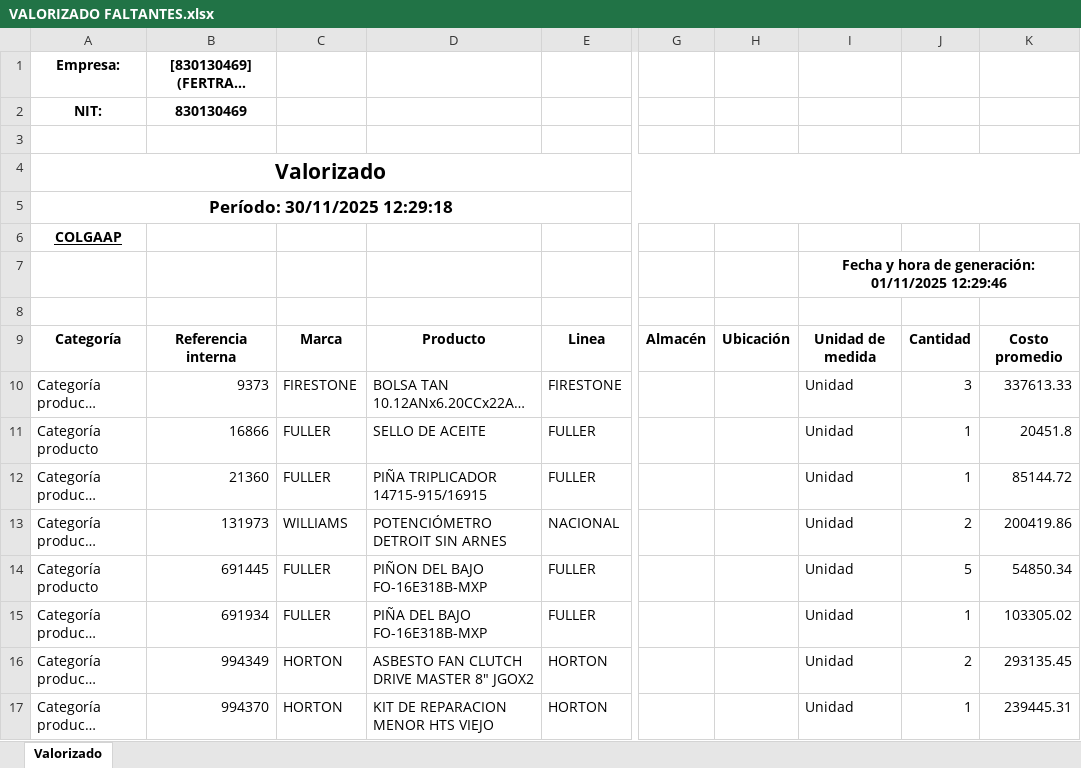
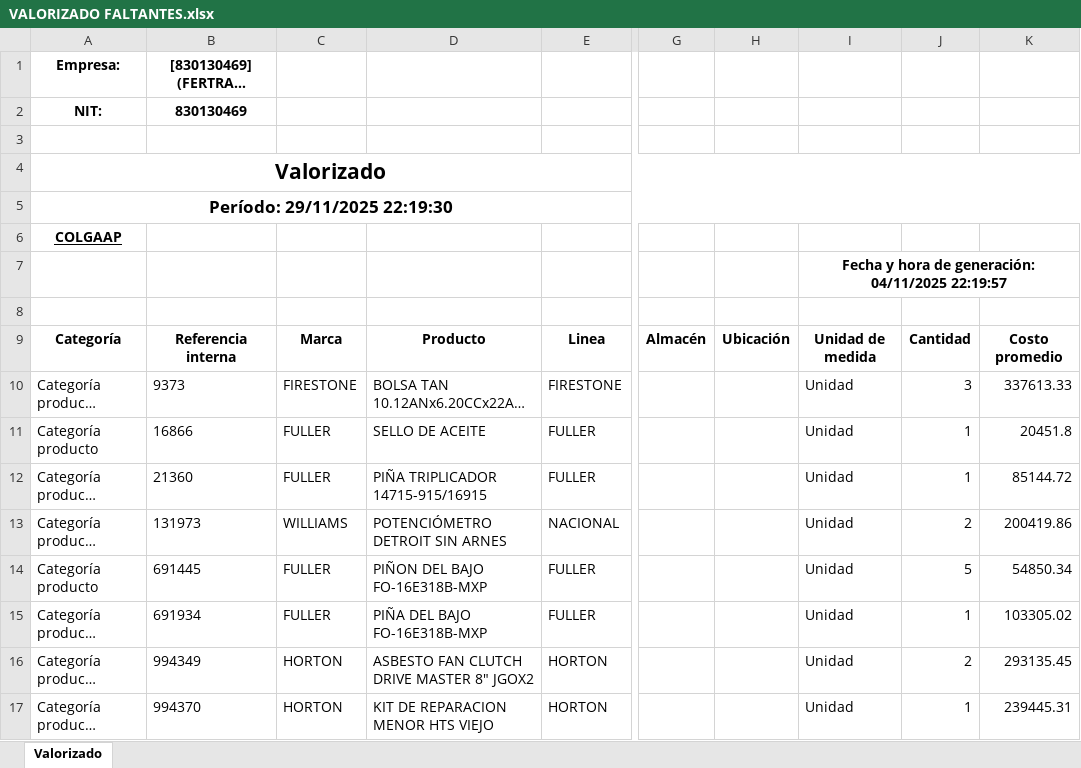
Before and after one commit to developments-fertrac/MACRO_INV_GENERAL, an Excel workbook: VALORIZADO FALTANTES.xlsx, sheet Valorizado, drawn as a sheet; only a part is shown, gaps mark what is left out; long unchanged cells end in …; values as stored, in another font and other column widths than the file's, no borders; the diff covers the shown part only; the diff names each change by its address in the sheet, - before the commit and + after, or states it on an @@ line.

```diff
--- a/VALORIZADO FALTANTES.xlsx (sheet Valorizado)
+++ b/VALORIZADO FALTANTES.xlsx (sheet Valorizado)
-A5: Período: 30/11/2025 12:29:18
+A5: Período: 29/11/2025 22:19:30
-I7: …de generación: 01/11/2025 12:29:46
+I7: …de generación: 04/11/2025 22:19:57
-B10:B17 alignment: right
+B10:B17 alignment: left
```
Also changed, not shown: cell formats elsewhere in this sheet, VALORIZADO FALTANTES IMPO.xlsx, VALORIZADO GENERAL.xlsx, 13 other files.
